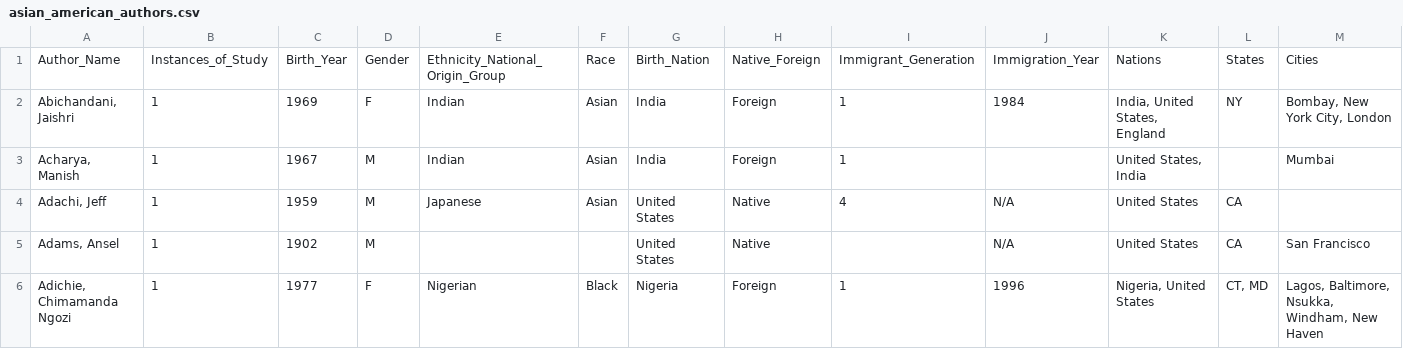
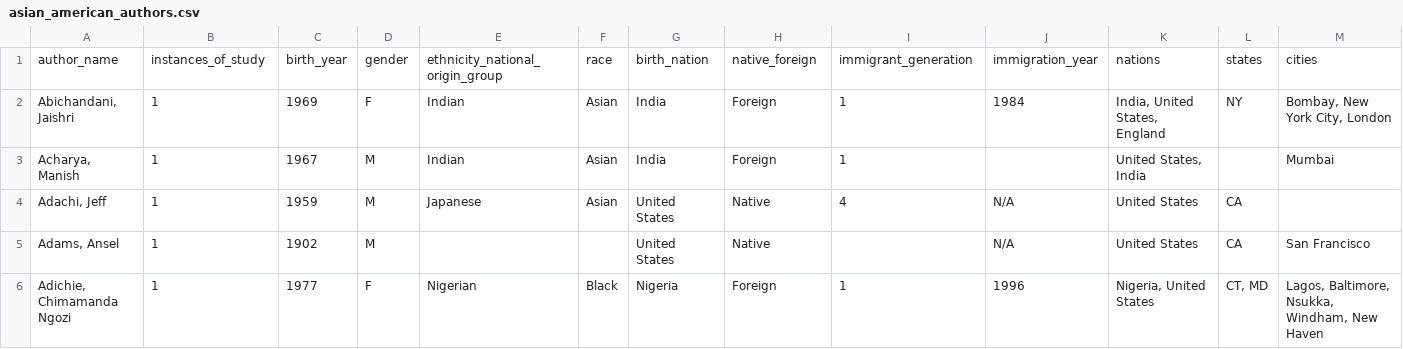
Before and after one commit to Post45-Data-Collective/data, a CSV file: asian_american_literature/asian_american_authors.csv, drawn as a sheet; only a part is shown; removed rows and columns are numbered as before the commit, all else as after; rows hold the shown columns only; the diff names each change by its address in the sheet, - before the commit and + after, or states it on an @@ line.

```diff
--- a/asian_american_literature/asian_american_authors.csv
+++ b/asian_american_literature/asian_american_authors.csv
-row 1: Author_Name | Instances_of_Study | Birth_Year | Gender | Ethnicity_National_Origin_Group | Race | Birth_Nation | Native_Foreign | Immigrant_Generation | Immigration_Year | Nations | States | Cities
+row 1: author_name | instances_of_study | birth_year | gender | ethnicity_national_origin_group | race | birth_nation | native_foreign | immigrant_generation | immigration_year | nations | states | cities
```
Also changed, not shown: asian_american_literature/asian_american_texts.csv.
